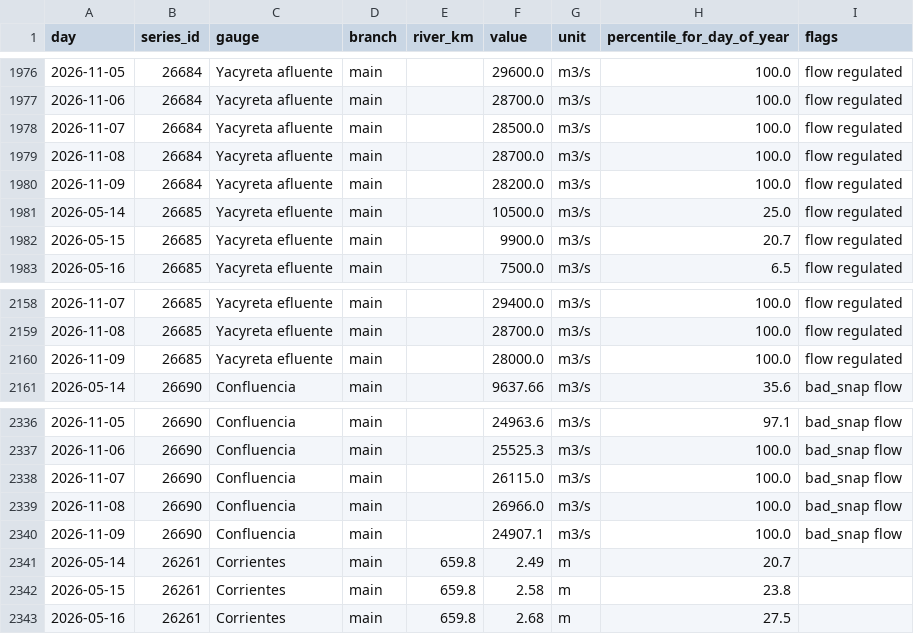
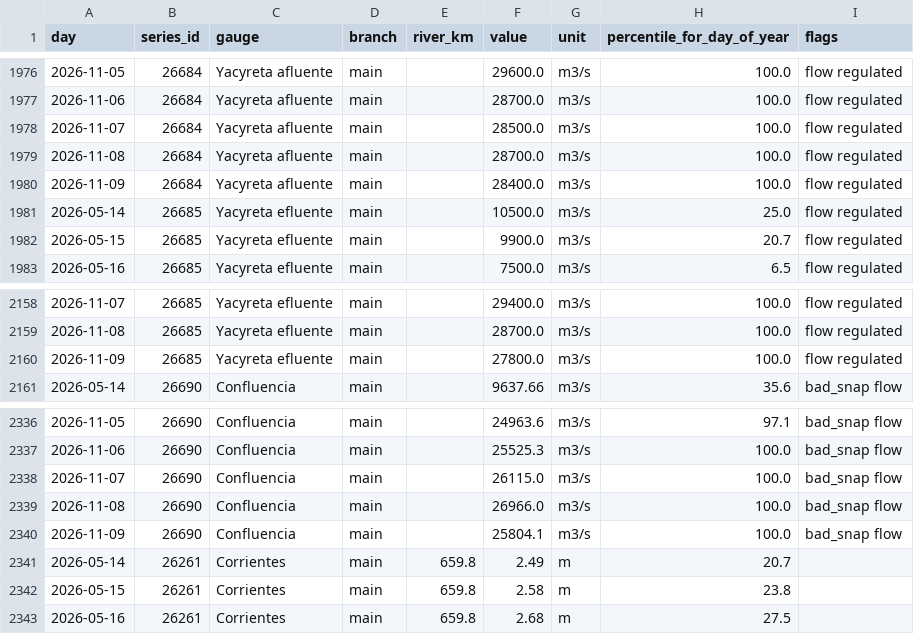
Before and after one commit to ammarmahfoud90/parana-crecida, a CSV file: site/data/csv/river_daily.csv, drawn as a sheet; only a part is shown, gaps mark what is left out.

```diff
--- a/site/data/csv/river_daily.csv
+++ b/site/data/csv/river_daily.csv
@@ -1979,3 +1979,3 @@ day,series_id,gauge,branch,river_km,value,unit,percentile_for_day_of_year,flags
 2026-11-08,26684,Yacyreta afluente,main,,28700.0,m3/s,100.0,flow regulated
-2026-11-09,26684,Yacyreta afluente,main,,28200.0,m3/s,100.0,flow regulated
+2026-11-09,26684,Yacyreta afluente,main,,28400.0,m3/s,100.0,flow regulated
 2026-05-14,26685,Yacyreta efluente,main,,10500.0,m3/s,25.0,flow regulated
@@ -2159,3 +2159,3 @@ day,series_id,gauge,branch,river_km,value,unit,percentile_for_day_of_year,flags
 2026-11-08,26685,Yacyreta efluente,main,,28700.0,m3/s,100.0,flow regulated
-2026-11-09,26685,Yacyreta efluente,main,,28000.0,m3/s,100.0,flow regulated
+2026-11-09,26685,Yacyreta efluente,main,,27800.0,m3/s,100.0,flow regulated
 2026-05-14,26690,Confluencia,main,,9637.66,m3/s,35.6,bad_snap flow
@@ -2339,3 +2339,3 @@ day,series_id,gauge,branch,river_km,value,unit,percentile_for_day_of_year,flags
 2026-11-08,26690,Confluencia,main,,26966.0,m3/s,100.0,bad_snap flow
-2026-11-09,26690,Confluencia,main,,24907.1,m3/s,100.0,bad_snap flow
+2026-11-09,26690,Confluencia,main,,25804.1,m3/s,100.0,bad_snap flow
 2026-05-14,26261,Corrientes,main,659.8,2.49,m,20.7,
```
Also changed, not shown: 12 other files.
